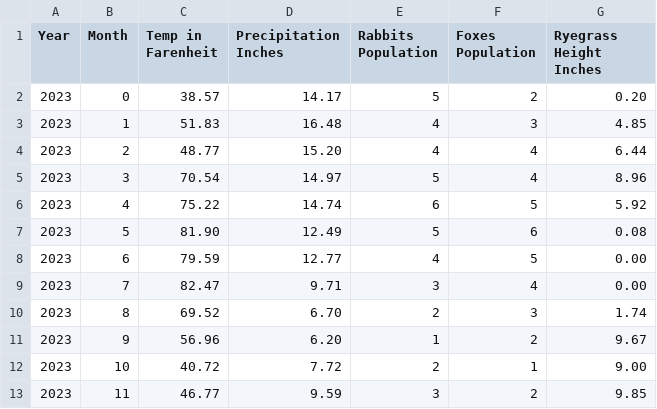
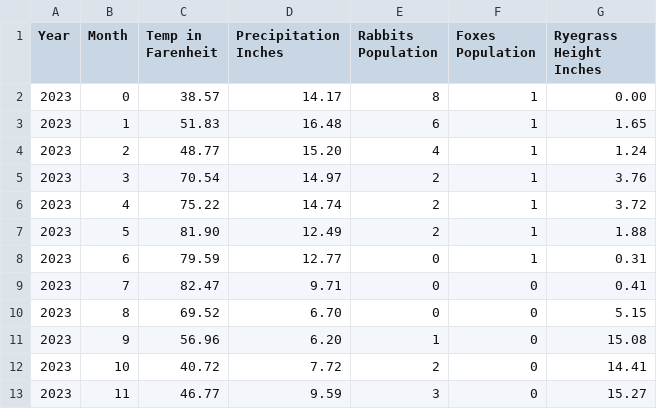
Before and after one commit to lukereynoldspi/cs475-project2, a CSV file: proj02data.csv, drawn as a sheet; only a part is shown; the diff covers the shown part only.

```diff
--- a/proj02data.csv
+++ b/proj02data.csv
@@ -1,13 +1,13 @@
 Year, Month, Temp in Farenheit, Precipitation Inches, Rabbits Population, Foxes Population, Ryegrass Height Inches
-2023, 0, 38.57,14.17,  5,  2,  0.20
-2023, 1, 51.83,16.48,  4,  3,  4.85
-2023, 2, 48.77,15.20,  4,  4,  6.44
-2023, 3, 70.54,14.97,  5,  4,  8.96
-2023, 4, 75.22,14.74,  6,  5,  5.92
-2023, 5, 81.90,12.49,  5,  6,  0.08
-2023, 6, 79.59,12.77,  4,  5,  0.00
-2023, 7, 82.47, 9.71,  3,  4,  0.00
-2023, 8, 69.52, 6.70,  2,  3,  1.74
-2023, 9, 56.96, 6.20,  1,  2,  9.67
-2023,10, 40.72, 7.72,  2,  1,  9.00
-2023,11, 46.77, 9.59,  3,  2,  9.85
+2023, 0, 38.57,14.17,  8,  1,  0.00
+2023, 1, 51.83,16.48,  6,  1,  1.65
+2023, 2, 48.77,15.20,  4,  1,  1.24
+2023, 3, 70.54,14.97,  2,  1,  3.76
+2023, 4, 75.22,14.74,  2,  1,  3.72
+2023, 5, 81.90,12.49,  2,  1,  1.88
+2023, 6, 79.59,12.77,  0,  1,  0.31
+2023, 7, 82.47, 9.71,  0,  0,  0.41
+2023, 8, 69.52, 6.70,  0,  0,  5.15
+2023, 9, 56.96, 6.20,  1,  0, 15.08
+2023,10, 40.72, 7.72,  2,  0, 14.41
+2023,11, 46.77, 9.59,  3,  0, 15.27
```
Also changed, not shown: 167 edited cells elsewhere in this file, 2 other files.
